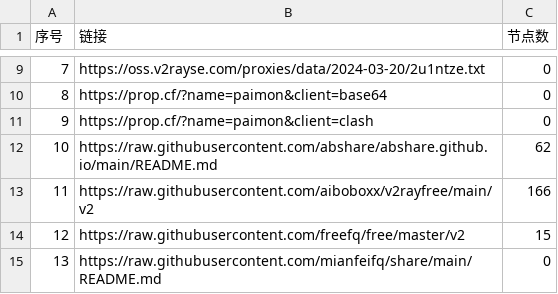
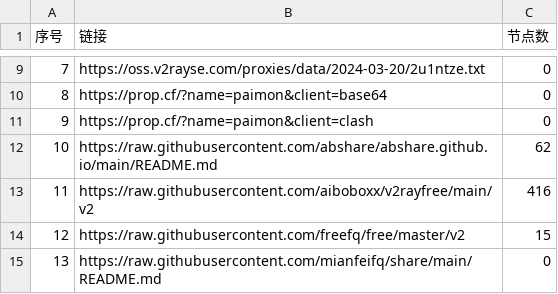
Before and after one commit to chengzhiming/AutoMergePublicNodes, a CSV file: list_result.csv, drawn as a sheet; only a part is shown, gaps mark what is left out.

```diff
--- a/list_result.csv
+++ b/list_result.csv
@@ -12,3 +12,3 @@
 10,https://raw.githubusercontent.com/abshare/abshare.github.io/main/README.md,62
-11,https://raw.githubusercontent.com/aiboboxx/v2rayfree/main/v2,166
+11,https://raw.githubusercontent.com/aiboboxx/v2rayfree/main/v2,416
 12,https://raw.githubusercontent.com/freefq/free/master/v2,15
```
Also changed, not shown: 9 other files.
